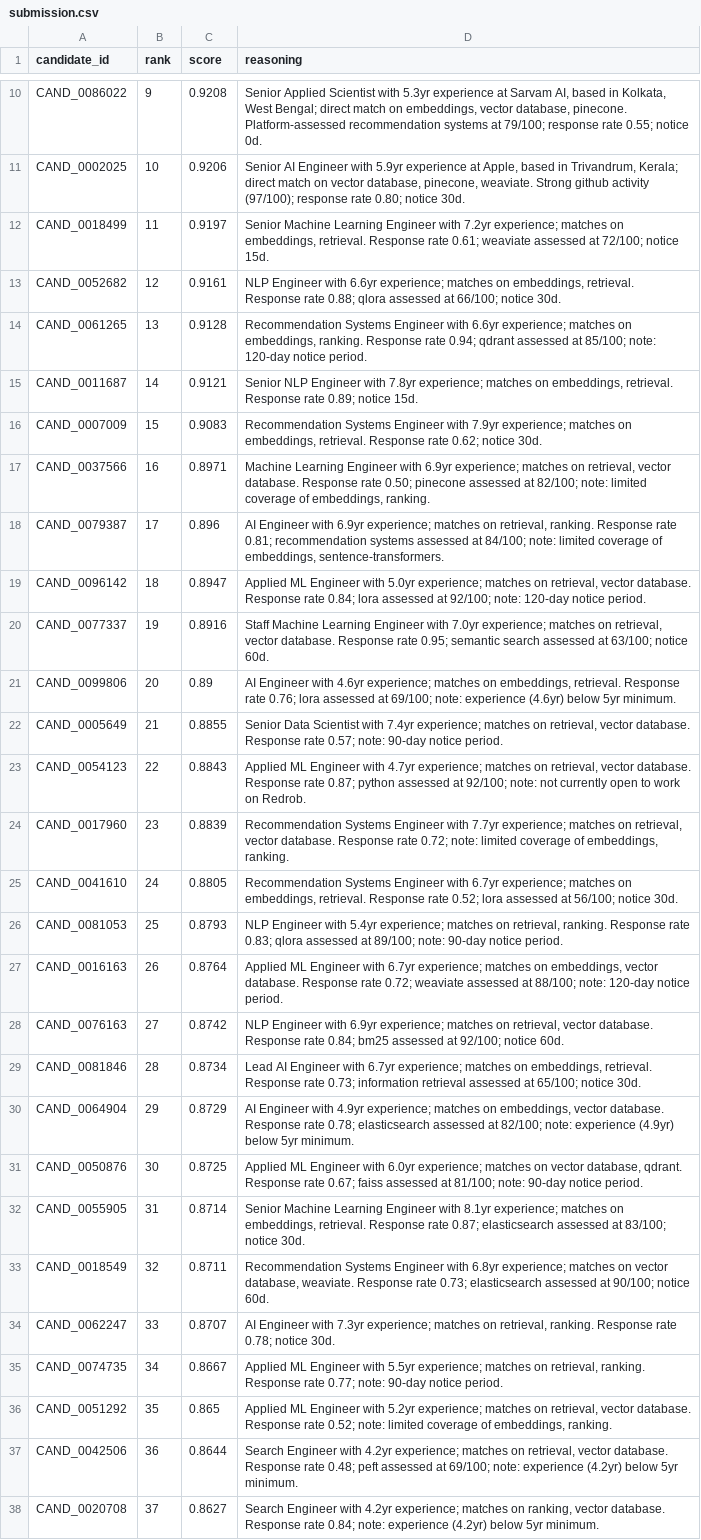
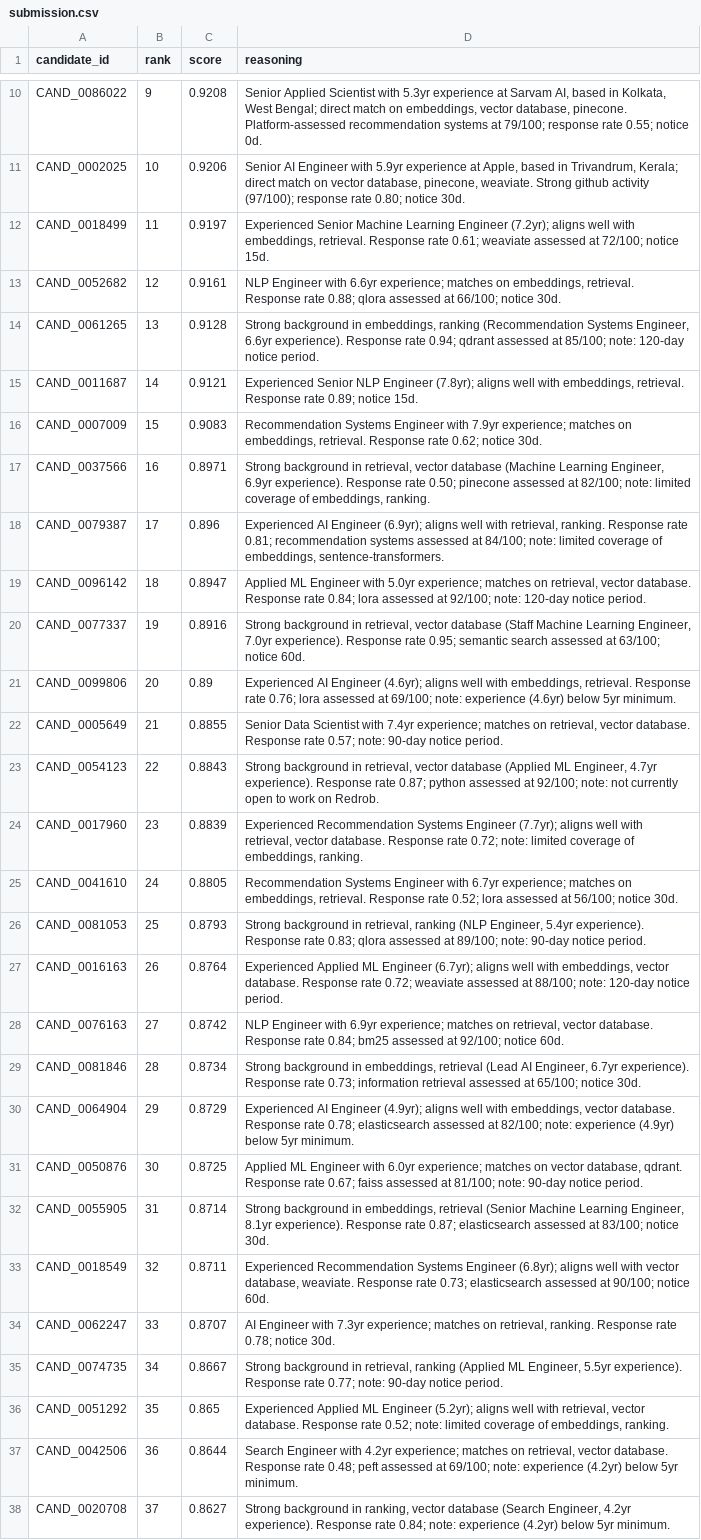
Before and after one commit to Dhiraj2822/India_runs_hackathon, a CSV file: submission.csv, drawn as a sheet; only a part is shown, gaps mark what is left out; the diff covers the shown part only; the diff names each change by its address in the sheet, - before the commit and + after, or states it on an @@ line.

Commit message:
feat: add deterministic phrasing to reasoning generator

```diff
--- a/submission.csv
+++ b/submission.csv
-D12 (reasoning): Senior Machine Learning Engineer with 7.2yr experience; matches on embeddings, retrieval.…
+D12 (reasoning): Experienced Senior Machine Learning Engineer (7.2yr); aligns well with embeddings, retrieval.…
-D14 (reasoning): Recommendation Systems Engineer with 6.6yr experience; matches on embeddings, ranking. Response rate…
+D14 (reasoning): Strong background in embeddings, ranking (Recommendation Systems Engineer, 6.6yr experience). Response rate…
-D15 (reasoning): Senior NLP Engineer with 7.8yr experience; matches on embeddings, retrieval.…
+D15 (reasoning): Experienced Senior NLP Engineer (7.8yr); aligns well with embeddings, retrieval.…
-D17 (reasoning): Machine Learning Engineer with 6.9yr experience; matches on retrieval, vector database. Response rate…
+D17 (reasoning): Strong background in retrieval, vector database (Machine Learning Engineer, 6.9yr experience). Response rate…
-D18 (reasoning): AI Engineer with 6.9yr experience; matches on retrieval, ranking.…
+D18 (reasoning): Experienced AI Engineer (6.9yr); aligns well with retrieval, ranking.…
-D20 (reasoning): Staff Machine Learning Engineer with 7.0yr experience; matches on retrieval, vector database. Response rate…
+D20 (reasoning): Strong background in retrieval, vector database (Staff Machine Learning Engineer, 7.0yr experience). Response rate…
-D21 (reasoning): AI Engineer with 4.6yr experience; matches on embeddings, retrieval.…
+D21 (reasoning): Experienced AI Engineer (4.6yr); aligns well with embeddings, retrieval.…
-D23 (reasoning): Applied ML Engineer with 4.7yr experience; matches on retrieval, vector database. Response rate…
+D23 (reasoning): Strong background in retrieval, vector database (Applied ML Engineer, 4.7yr experience). Response rate…
-D24 (reasoning): Recommendation Systems Engineer with 7.7yr experience; matches on retrieval, vector…
+D24 (reasoning): Experienced Recommendation Systems Engineer (7.7yr); aligns well with retrieval, vector…
-D26 (reasoning): NLP Engineer with 5.4yr experience; matches on retrieval, ranking. Response rate…
+D26 (reasoning): Strong background in retrieval, ranking (NLP Engineer, 5.4yr experience). Response rate…
-D27 (reasoning): Applied ML Engineer with 6.7yr experience; matches on embeddings, vector…
+D27 (reasoning): Experienced Applied ML Engineer (6.7yr); aligns well with embeddings, vector…
-D29 (reasoning): Lead AI Engineer with 6.7yr experience; matches on embeddings, retrieval. Response rate…
+D29 (reasoning): Strong background in embeddings, retrieval (Lead AI Engineer, 6.7yr experience). Response rate…
-D30 (reasoning): AI Engineer with 4.9yr experience; matches on embeddings, vector…
+D30 (reasoning): Experienced AI Engineer (4.9yr); aligns well with embeddings, vector…
-D32 (reasoning): Senior Machine Learning Engineer with 8.1yr experience; matches on embeddings, retrieval. Response rate…
+D32 (reasoning): Strong background in embeddings, retrieval (Senior Machine Learning Engineer, 8.1yr experience). Response rate…
-D33 (reasoning): Recommendation Systems Engineer with 6.8yr experience; matches on vector database,…
+D33 (reasoning): Experienced Recommendation Systems Engineer (6.8yr); aligns well with vector database,…
-D35 (reasoning): Applied ML Engineer with 5.5yr experience; matches on retrieval, ranking. Response rate…
+D35 (reasoning): Strong background in retrieval, ranking (Applied ML Engineer, 5.5yr experience). Response rate…
-D36 (reasoning): Applied ML Engineer with 5.2yr experience; matches on retrieval, vector…
+D36 (reasoning): Experienced Applied ML Engineer (5.2yr); aligns well with retrieval, vector…
-D38 (reasoning): Search Engineer with 4.2yr experience; matches on ranking, vector database. Response rate…
+D38 (reasoning): Strong background in ranking, vector database (Search Engineer, 4.2yr experience). Response rate…
```
Also changed, not shown: 42 edited cells elsewhere in this file, 1 other file.
